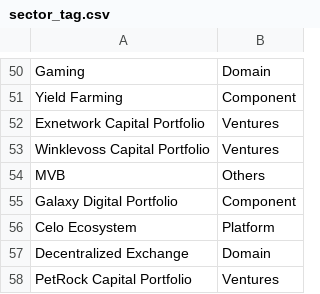
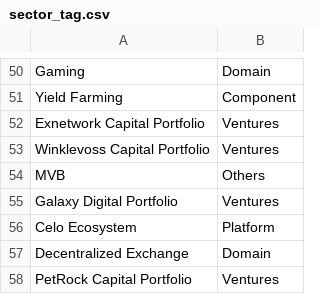
Before and after one commit to thanhlmm/cmc_data, a CSV file: dbt/data/sector_tag.csv, drawn as a sheet; only a part is shown, gaps mark what is left out.

```diff
--- a/dbt/data/sector_tag.csv
+++ b/dbt/data/sector_tag.csv
@@ -54,3 +54,3 @@ Winklevoss Capital Portfolio,Ventures
 MVB,Others
-Galaxy Digital Portfolio,Component
+Galaxy Digital Portfolio,Ventures
 Celo Ecosystem,Platform
```
Also changed, not shown: 1 other file.
